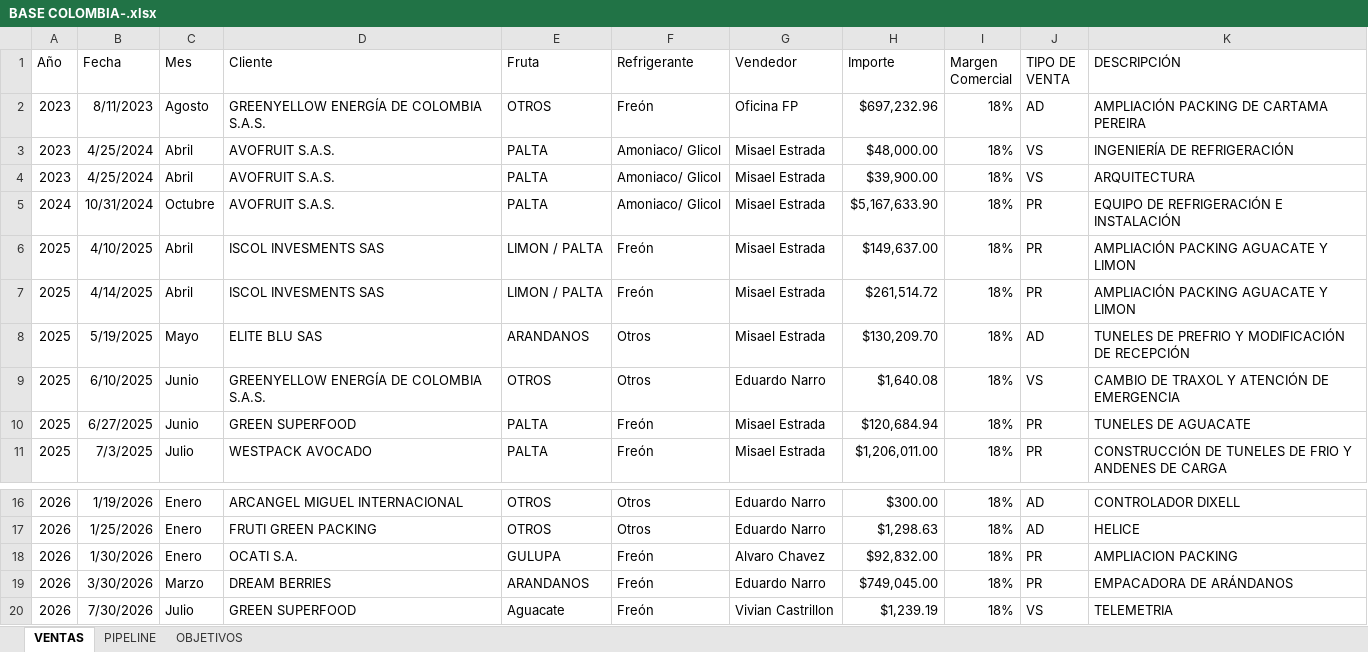
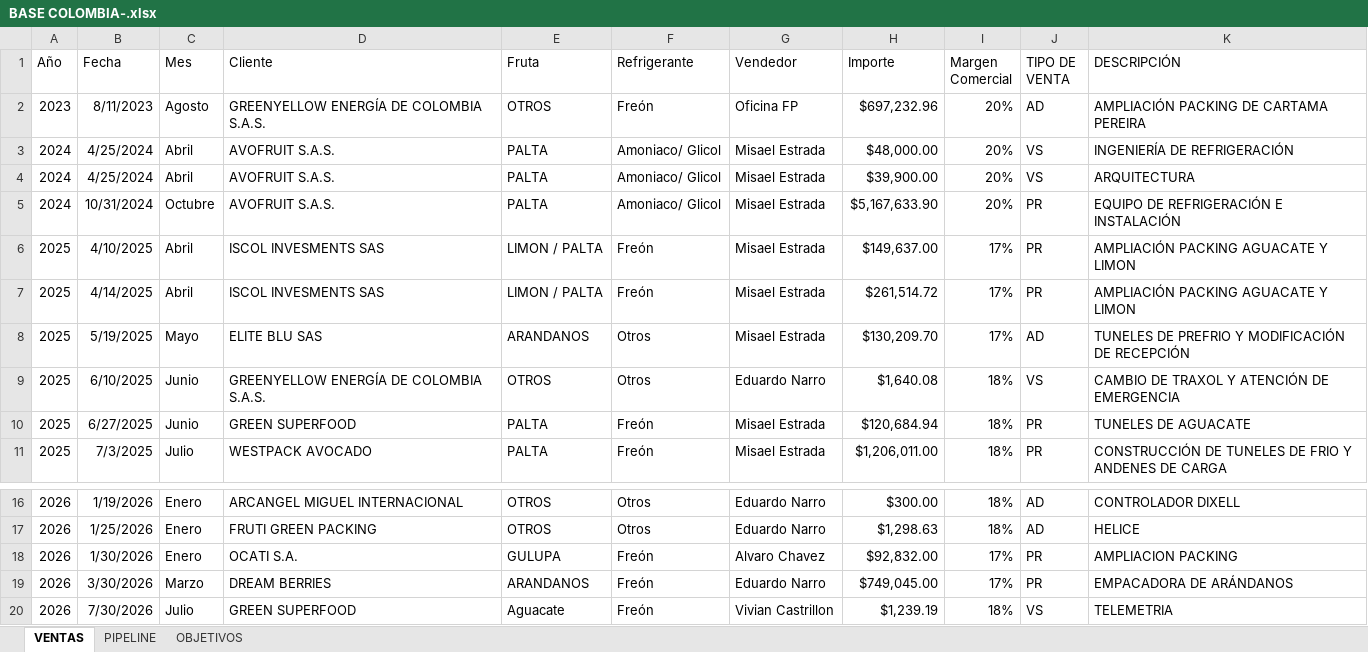
Before and after one commit to valvale5222/Directorio-Colombia, an Excel workbook: BASE COLOMBIA-.xlsx, sheet VENTAS, drawn as a sheet; only a part is shown, gaps mark what is left out; values as stored, in another font and other column widths than the file's, no borders; table styles not drawn; the diff names each change by its address in the sheet, - before the commit and + after, or states it on an @@ line.

```diff
--- a/BASE COLOMBIA-.xlsx (sheet VENTAS)
+++ b/BASE COLOMBIA-.xlsx (sheet VENTAS)
-I2:I5 (Margen Comercial): 18%
+I2:I5 (Margen Comercial): 20%
-A3:A4 (Año): 2023
+A3:A4 (Año): 2024
-I6:I8 (Margen Comercial): 18%
+I6:I8 (Margen Comercial): 17%
-I18:I19 (Margen Comercial): 18%
+I18:I19 (Margen Comercial): 17%
```
Also changed, not shown: 19 other files.
